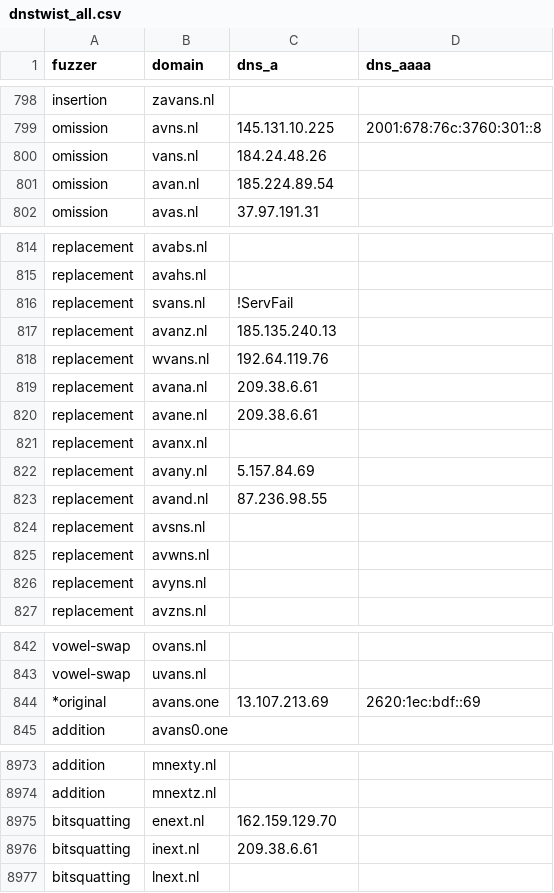
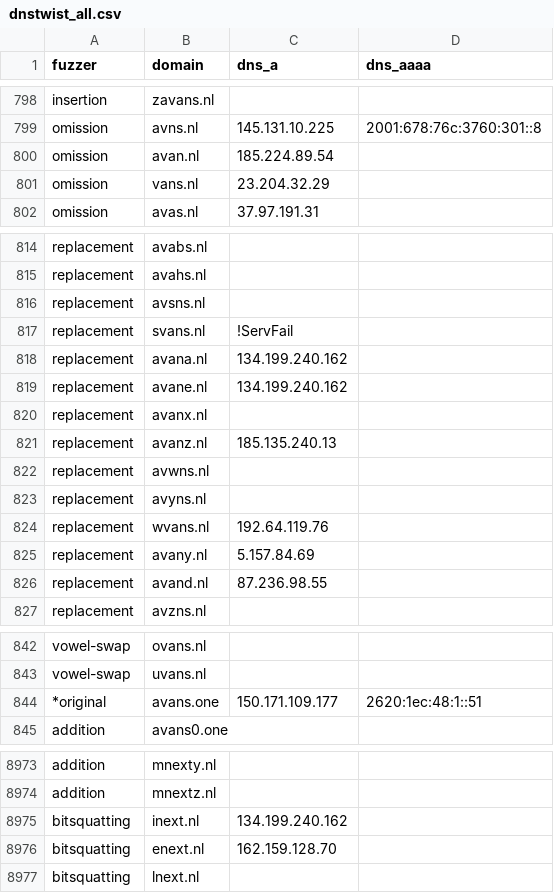
Before and after one commit to kqlen/Lists, a CSV file: DNSTWIST/data/dnstwist_all.csv, drawn as a sheet; only a part is shown, gaps mark what is left out; the diff covers the shown part only.

```diff
--- a/DNSTWIST/data/dnstwist_all.csv
+++ b/DNSTWIST/data/dnstwist_all.csv
@@ -799,4 +799,4 @@ insertion,zavans.nl,,
 omission,avns.nl,145.131.10.225,2001:678:76c:3760:301::8
-omission,vans.nl,184.24.48.26,
 omission,avan.nl,185.224.89.54,
+omission,vans.nl,23.204.32.29,
 omission,avas.nl,37.97.191.31,
@@ -815,13 +815,13 @@ replacement,avabs.nl,,
 replacement,avahs.nl,,
+replacement,avsns.nl,,
 replacement,svans.nl,!ServFail,
+replacement,avana.nl,134.199.240.162,
+replacement,avane.nl,134.199.240.162,
+replacement,avanx.nl,,
 replacement,avanz.nl,185.135.240.13,
+replacement,avwns.nl,,
+replacement,avyns.nl,,
 replacement,wvans.nl,192.64.119.76,
-replacement,avana.nl,209.38.6.61,
-replacement,avane.nl,209.38.6.61,
-replacement,avanx.nl,,
 replacement,avany.nl,5.157.84.69,
 replacement,avand.nl,87.236.98.55,
-replacement,avsns.nl,,
-replacement,avwns.nl,,
-replacement,avyns.nl,,
 replacement,avzns.nl,,
@@ -843,3 +843,3 @@ vowel-swap,ovans.nl,,
 vowel-swap,uvans.nl,,
-*original,avans.one,13.107.213.69,2620:1ec:bdf::69
+*original,avans.one,150.171.109.177,2620:1ec:48:1::51
 addition,avans0.one,,
@@ -8974,4 +8974,4 @@ addition,mnexty.nl,,
 addition,mnextz.nl,,
-bitsquatting,enext.nl,162.159.129.70,
-bitsquatting,inext.nl,209.38.6.61,
+bitsquatting,inext.nl,134.199.240.162,
+bitsquatting,enext.nl,162.159.128.70,
 bitsquatting,lnext.nl,,
```
Also changed, not shown: 3 moved rows and 8 edited cells elsewhere in this file.
